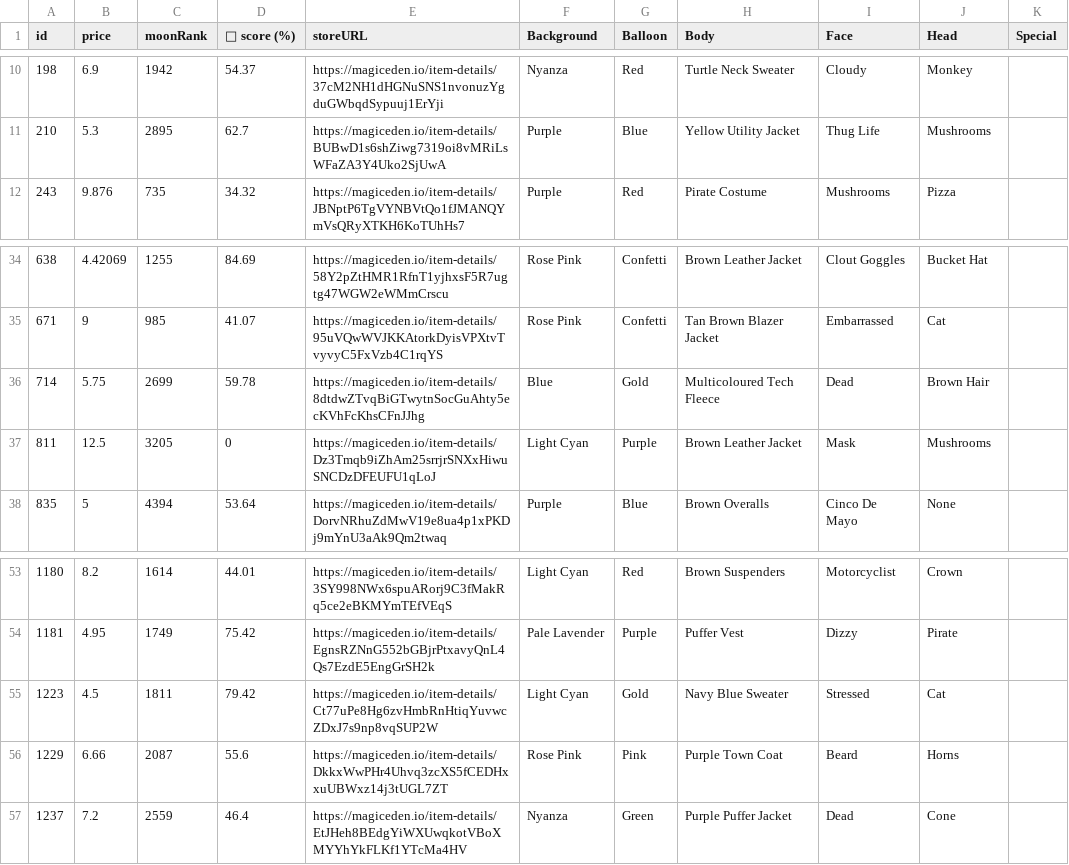
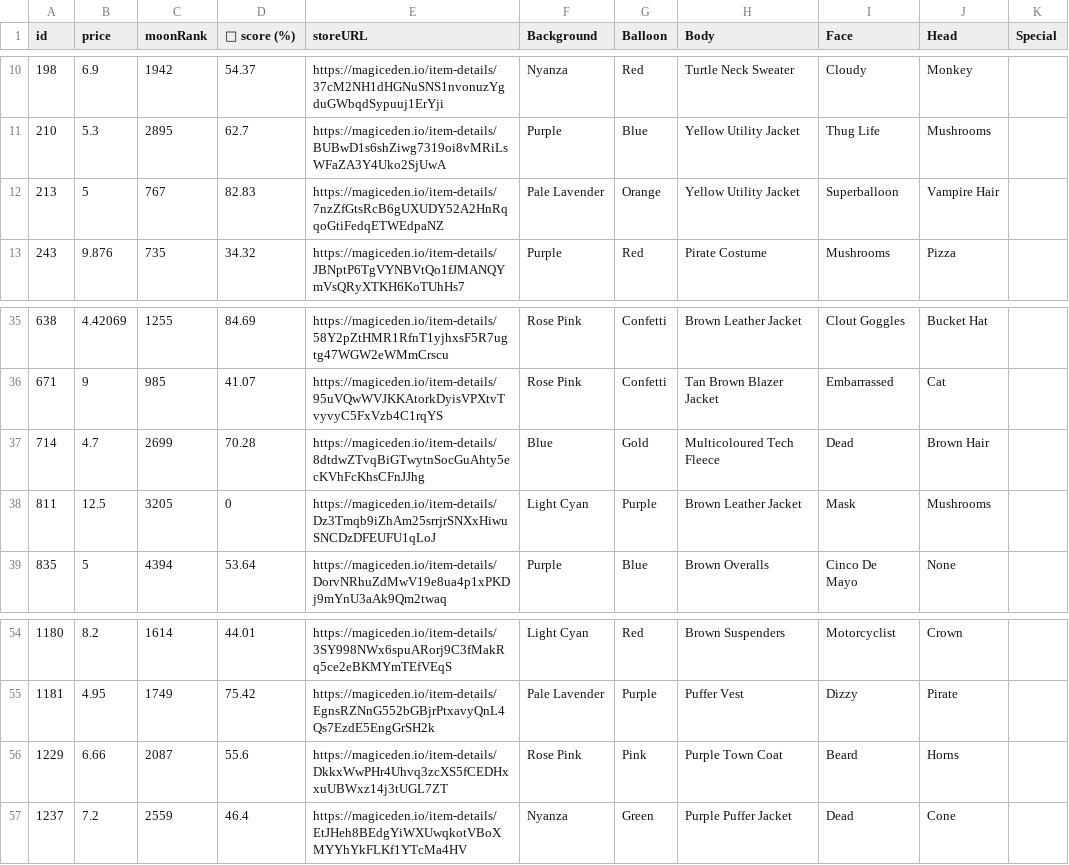
Before and after one commit to lsamoht/sol-nft-monitor, a CSV file: balloonsville.csv, drawn as a sheet; only a part is shown, gaps mark what is left out.

Commit message:
Flat: latest data (2022-04-08T13:34:33.322Z) {   "date": "2022-04-08T13:34:33.322Z",   "files": [     {       "name": "rude_golems.csv",       "deltaBytes": 611,       "source": "https://reqbin.com/echo/get/json"     },     {       "name": "rude_golems.csv",       "deltaBytes": 610,       "source": "https://qzlsklfacc.medianetwork.cloud/get_nft?collection=rudegolems&page=0&limit=100&order=price-ASC&fits=any&trait=&search=&min=0&max=0&listed=true&ownedby=&attrib_count=&bid=all"     },     {       "name": "sea_shanties.csv",       "deltaBytes": 42,       "source": "https://reqbin.com/echo/get/json"     },     {       "name": "balloonsville.csv",       "deltaBytes": 238,       "source": "https://reqbin.com/echo/get/json"     },     {       "name": "balloonsville.csv",       "deltaBytes": 238,       "source": "https://qzlsklfacc.medianetwork.cloud/get_nft?collection=balloonsville&page=0&limit=100&order=price-ASC&fits=any&trait=&search=&min=0&max=0&listed=true&ownedby=&attrib_count=&bid=all"     },     {       "name": "zilla_vs_kong.csv",       "deltaBytes": -113,       "source": "https://reqbin.com/echo/get/json"     }   ] }

```diff
--- a/balloonsville.csv
+++ b/balloonsville.csv
@@ -11,2 +11,3 @@ id,price,moonRank,💎 score (%),storeURL,Background,Balloon,Body,Face,Head,Spec
 210,5.3,2895,62.7,https://magiceden.io/item-details/BUBwD1s6shZiwg7319oi8vMRiLsWFaZA3Y4Uko2SjUwA,Purple,Blue,Yellow Utility Jacket,Thug Life,Mushrooms,
+213,5,767,82.83,https://magiceden.io/item-details/7nzZfGtsRcB6gUXUDY52A2HnRqqoGtiFedqETWEdpaNZ,Pale Lavender,Orange,Yellow Utility Jacket,Superballoon,Vampire Hair,
 243,9.876,735,34.32,https://magiceden.io/item-details/JBNptP6TgVYNBVtQo1fJMANQYmVsQRyXTKH6KoTUhHs7,Purple,Red,Pirate Costume,Mushrooms,Pizza,
@@ -35,3 +36,3 @@ id,price,moonRank,💎 score (%),storeURL,Background,Balloon,Body,Face,Head,Spec
 671,9,985,41.07,https://magiceden.io/item-details/95uVQwWVJKKAtorkDyisVPXtvTvyvyC5FxVzb4C1rqYS,Rose Pink,Confetti,Tan Brown Blazer Jacket,Embarrassed,Cat,
-714,5.75,2699,59.78,https://magiceden.io/item-details/8dtdwZTvqBiGTwytnSocGuAhty5ecKVhFcKhsCFnJJhg,Blue,Gold,Multicoloured Tech Fleece,Dead,Brown Hair,
+714,4.7,2699,70.28,https://magiceden.io/item-details/8dtdwZTvqBiGTwytnSocGuAhty5ecKVhFcKhsCFnJJhg,Blue,Gold,Multicoloured Tech Fleece,Dead,Brown Hair,
 811,12.5,3205,0,https://magiceden.io/item-details/Dz3Tmqb9iZhAm25srrjrSNXxHiwuSNCDzDFEUFU1qLoJ,Light Cyan,Purple,Brown Leather Jacket,Mask,Mushrooms,
@@ -54,3 +55,2 @@ id,price,moonRank,💎 score (%),storeURL,Background,Balloon,Body,Face,Head,Spec
 1181,4.95,1749,75.42,https://magiceden.io/item-details/EgnsRZNnG552bGBjrPtxavyQnL4Qs7EzdE5EngGrSH2k,Pale Lavender,Purple,Puffer Vest,Dizzy,Pirate,
-1223,4.5,1811,79.42,https://magiceden.io/item-details/Ct77uPe8Hg6zvHmbRnHtiqYuvwcZDxJ7s9np8vqSUP2W,Light Cyan,Gold,Navy Blue Sweater,Stressed,Cat,
 1229,6.66,2087,55.6,https://magiceden.io/item-details/DkkxWwPHr4Uhvq3zcXS5fCEDHxxuUBWxz14j3tUGL7ZT,Rose Pink,Pink,Purple Town Coat,Beard,Horns,
```
Also changed, not shown: rude_golems.csv, sea_shanties.csv, 1 other file.
